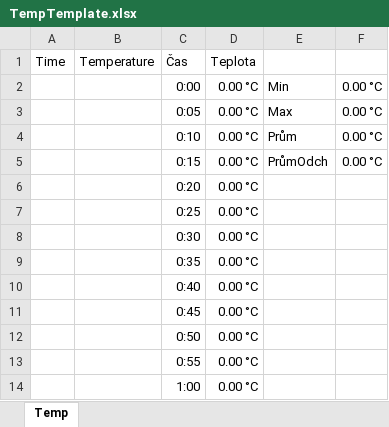
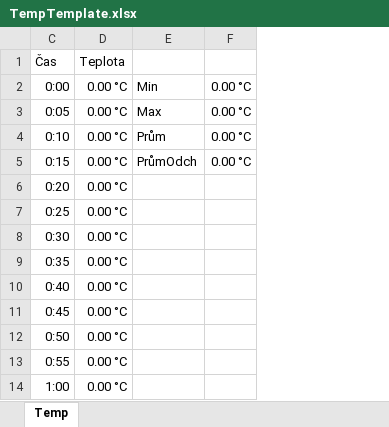
Before and after one commit to GiFRforever/raspberry-pi-MCP9808-email-logger, an Excel workbook: TempTemplate.xlsx, sheet Temp, drawn as a sheet; only a part is shown; values as stored, in another font and other column widths than the file's, no borders; charts and pictures and conditional formats and table styles not drawn; the diff names each change by its address in the sheet, - before the commit and + after, or states it on an @@ line.

```diff
--- a/TempTemplate.xlsx (sheet Temp)
+++ b/TempTemplate.xlsx (sheet Temp)
@@ column A hidden, row 1: Time @@
@@ column B hidden, row 1: Temperature @@
```
Also changed, not shown: formulas that keep their value, 2 other files.
